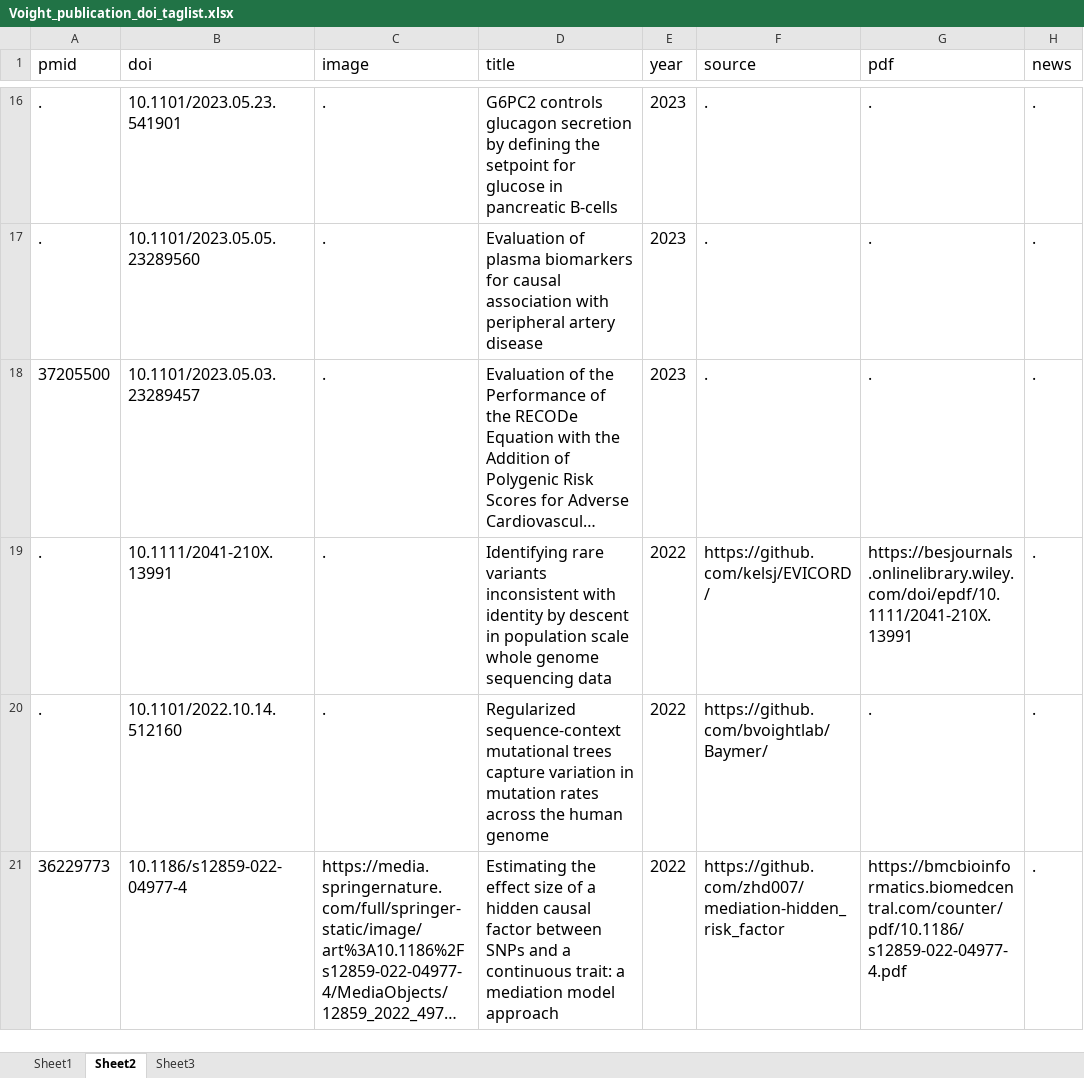
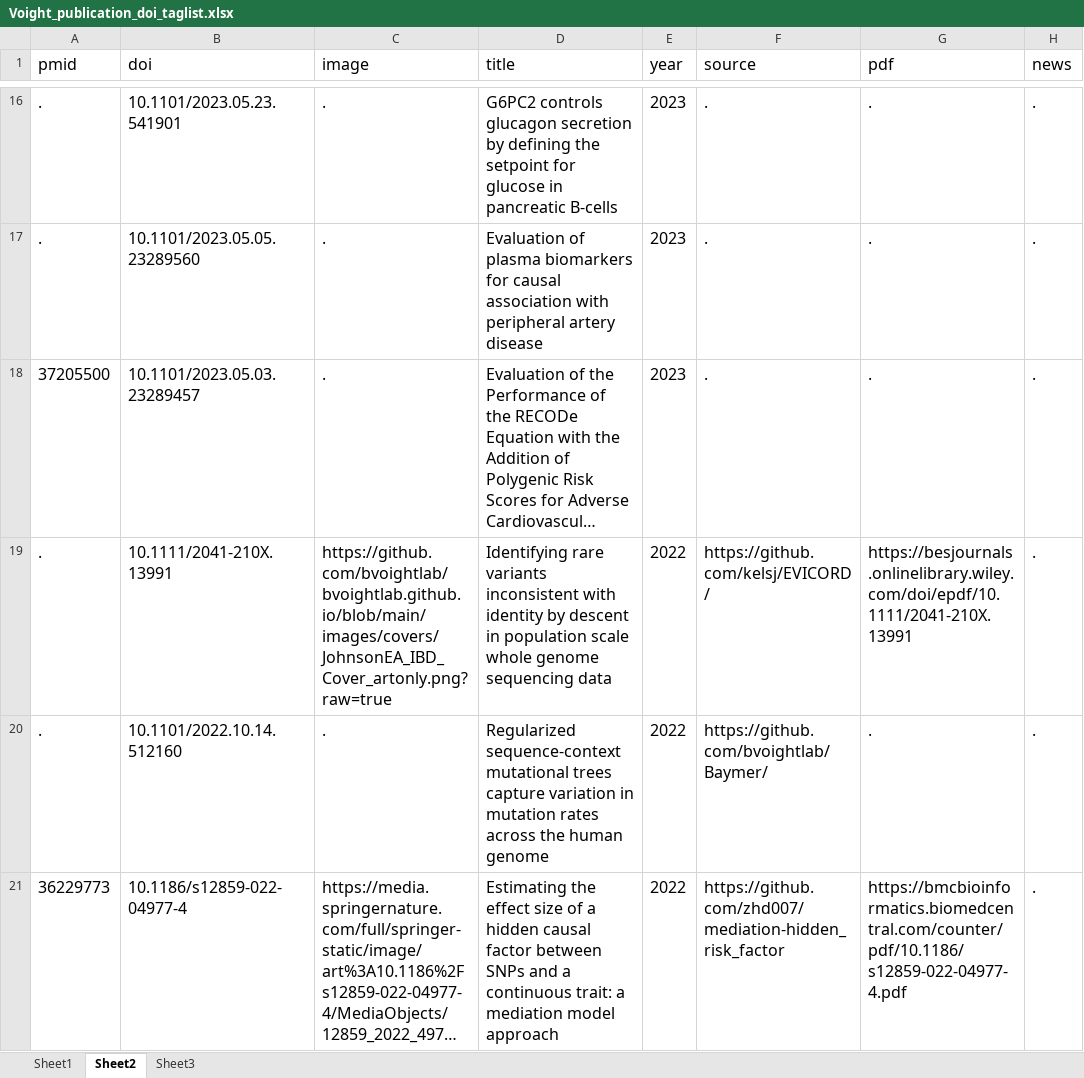
Before and after one commit to bvoightlab/bvoightlab.github.io, an Excel workbook: mydata/Voight_publication_doi_taglist.xlsx, sheet Sheet2, drawn as a sheet; only a part is shown, gaps mark what is left out; long unchanged cells end in …; values as stored, in another font and other column widths than the file's, no borders; the diff names each change by its address in the sheet, - before the commit and + after, or states it on an @@ line.

Commit message:
update to image (Johnson et al)

```diff
--- a/mydata/Voight_publication_doi_taglist.xlsx (sheet Sheet2)
+++ b/mydata/Voight_publication_doi_taglist.xlsx (sheet Sheet2)
-C19 (image): .
+C19 (image): https://github.com/bvoightlab/bvoightlab.github.io/blob/main/images/covers/JohnsonEA_IBD_Cover_artonly.png?raw=true
```
